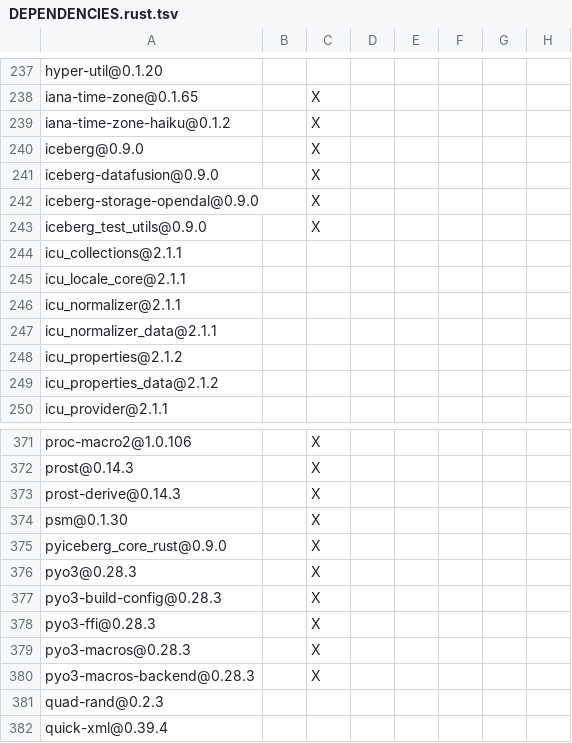
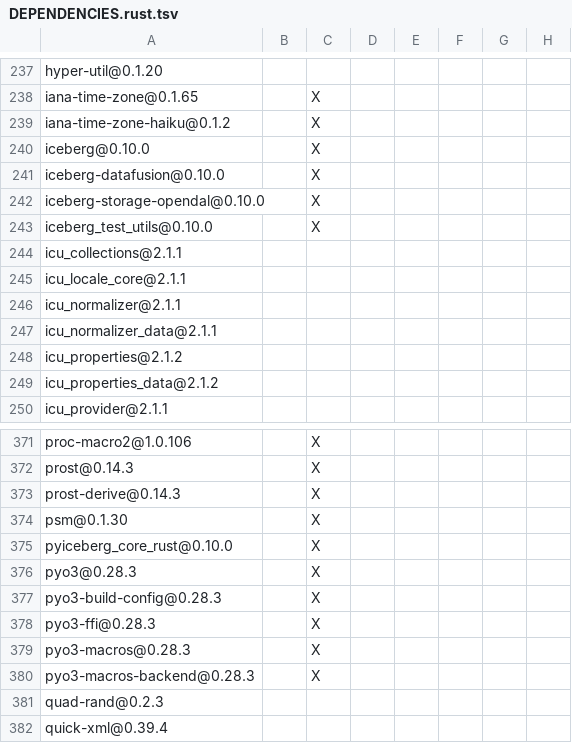
Before and after one commit to apache/iceberg-rust, a TSV file: bindings/python/DEPENDENCIES.rust.tsv, drawn as a sheet; only a part is shown, gaps mark what is left out; the diff names each change by its address in the sheet, - before the commit and + after, or states it on an @@ line.

```diff
--- a/bindings/python/DEPENDENCIES.rust.tsv
+++ b/bindings/python/DEPENDENCIES.rust.tsv
-A240: iceberg@0.9.0
+A240: iceberg@0.10.0
-A241: iceberg-datafusion@0.9.0
+A241: iceberg-datafusion@0.10.0
-A242: iceberg-storage-opendal@0.9.0
+A242: iceberg-storage-opendal@0.10.0
-A243: iceberg_test_utils@0.9.0
+A243: iceberg_test_utils@0.10.0
-A375: pyiceberg_core_rust@0.9.0
+A375: pyiceberg_core_rust@0.10.0
```
Also changed, not shown: crates/catalog/glue/DEPENDENCIES.rust.tsv, crates/catalog/hms/DEPENDENCIES.rust.tsv, 16 other files.
